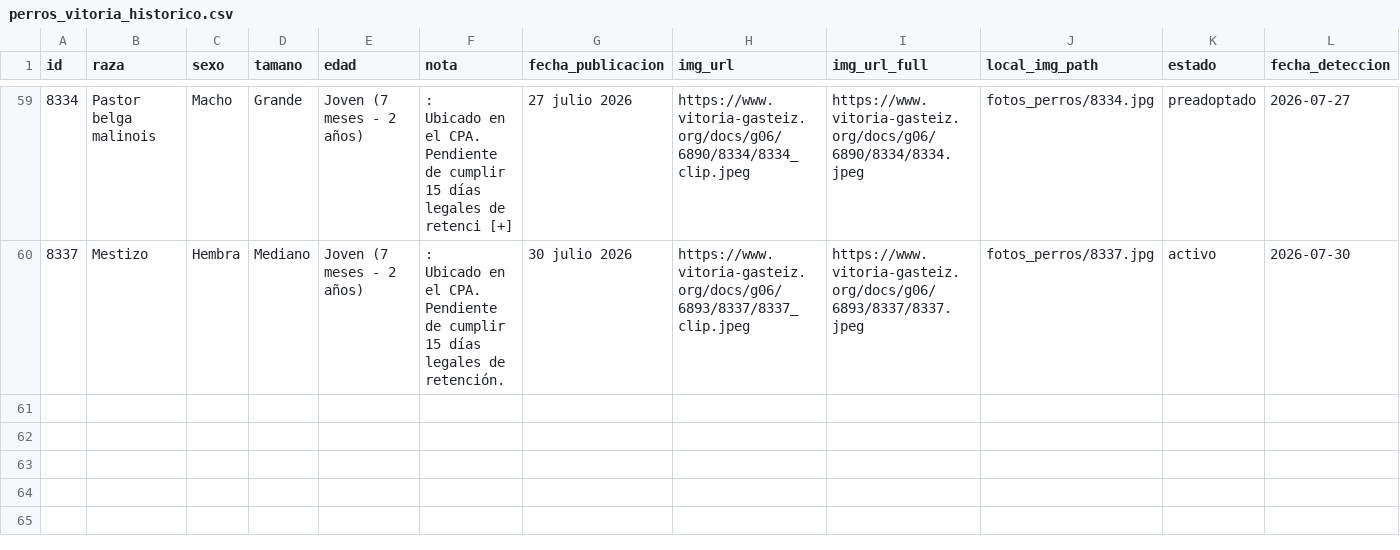
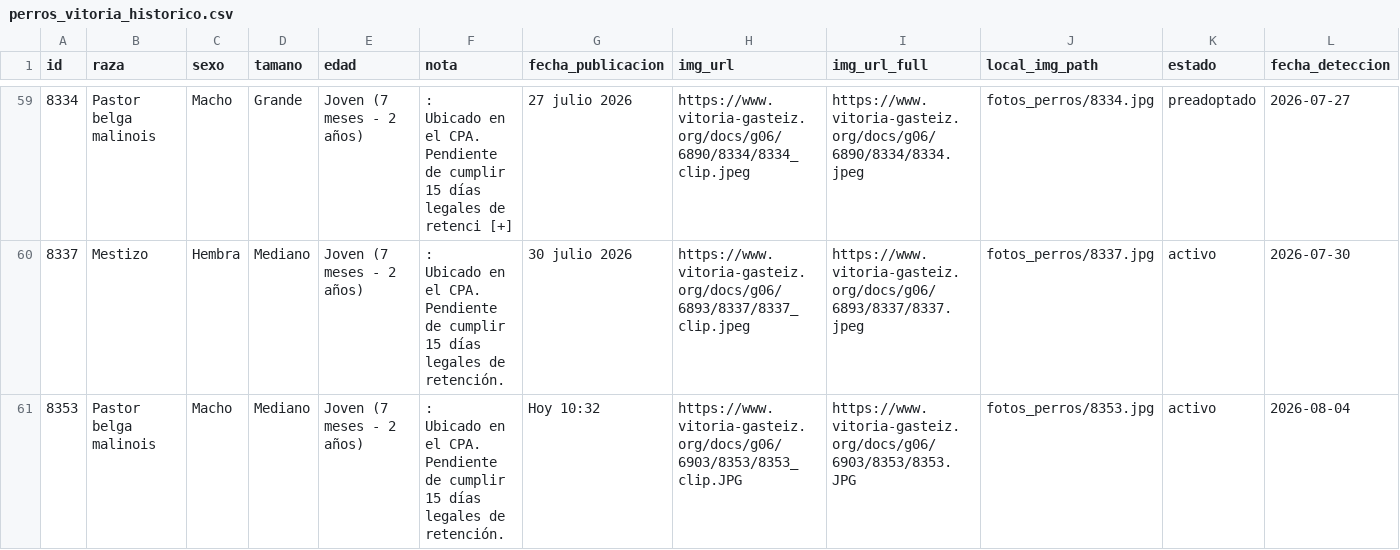
Before and after one commit to eortas/perros-gasteiz, a CSV file: perros_vitoria_historico.csv, drawn as a sheet; only a part is shown, gaps mark what is left out; rows hold the shown columns only; ↵ is a line break in a cell; the diff names each change by its address in the sheet, - before the commit and + after, or states it on an @@ line.

```diff
--- a/perros_vitoria_historico.csv
+++ b/perros_vitoria_historico.csv
+row 61: 8353 | Pastor belga malinois | Macho | Mediano | Joven (7 meses - 2 años) | : ↵ Ubicado en el CPA. ↵ Pendiente de cumplir 15 días legales de retención. | Hoy 10:32 | https://www.vitoria-gasteiz.org/docs/g06/6903/8353/8353_clip.JPG | https://www.vitoria-gasteiz.org/docs/g06/6903/8353/8353.JPG | fotos_perros/8353.jpg | activo | 2026-08-04
```
Also changed, not shown: 1 other file.
